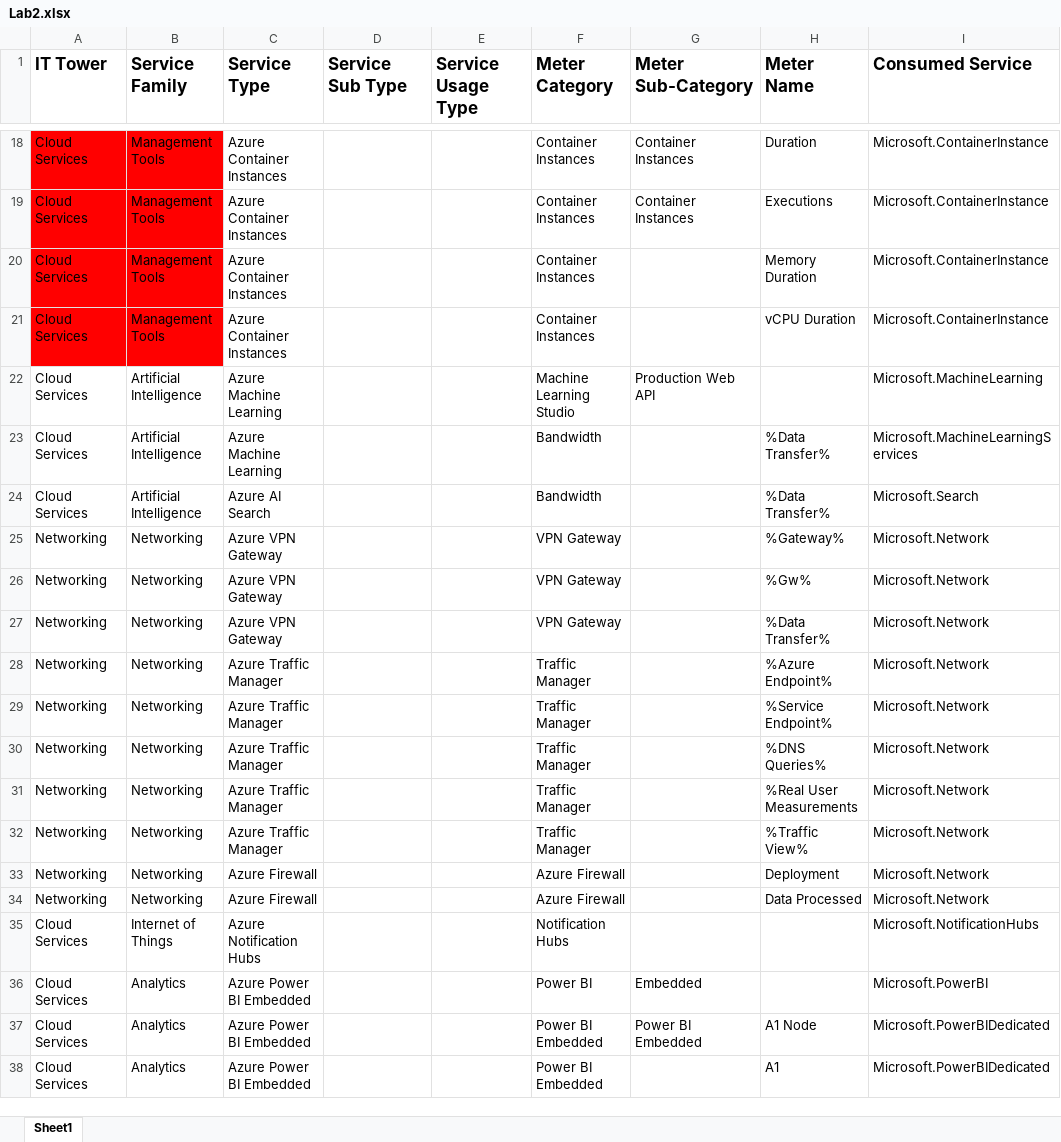
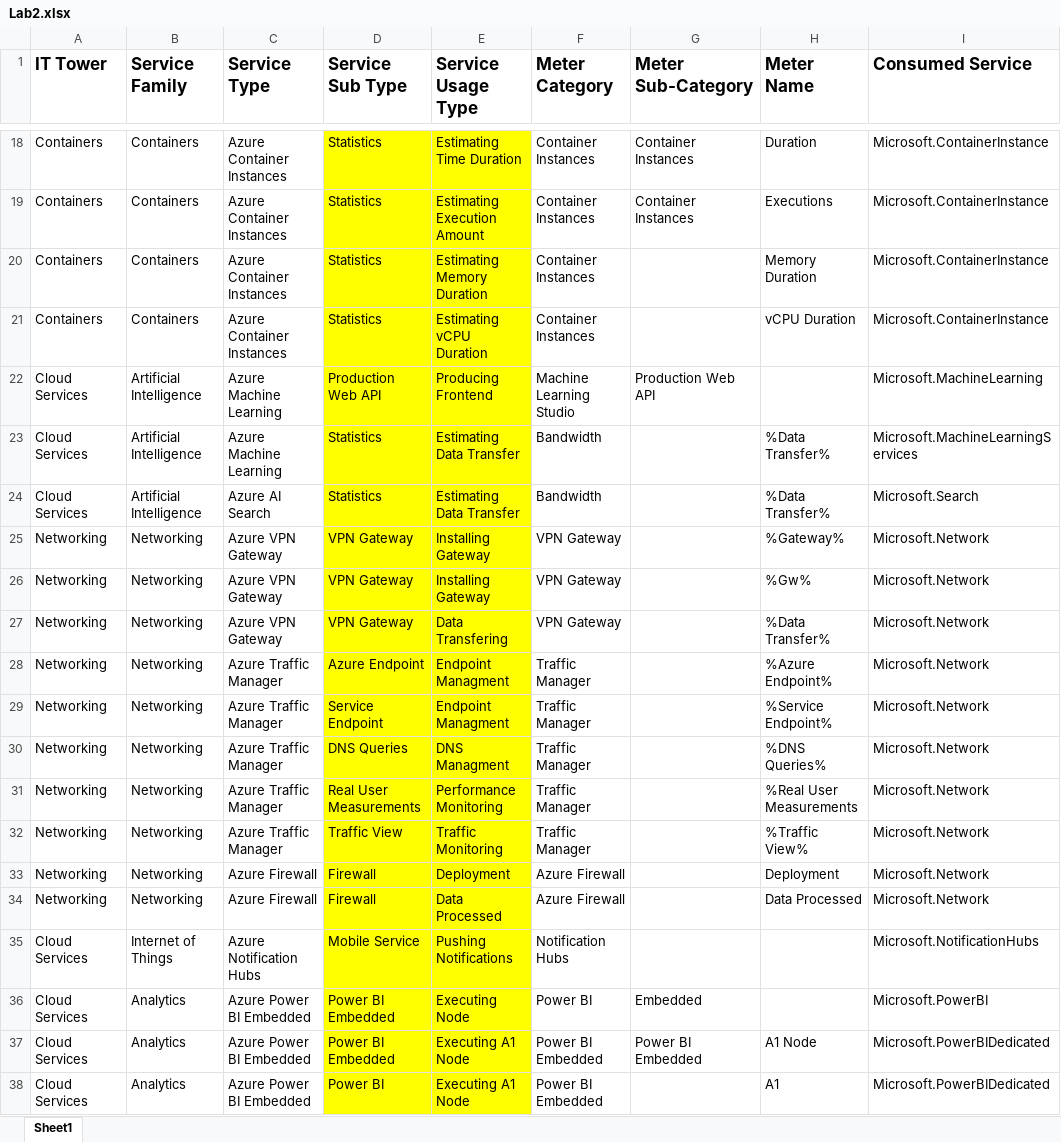
Before and after one commit to DanilRozhin/Clouds-DevOps, an Excel workbook: Clouds - Lab 2/Lab2.xlsx, sheet Sheet1, drawn as a sheet; only a part is shown, gaps mark what is left out; values as stored, in another font and other column widths than the file's, no borders; conditional formats not drawn; the diff covers the shown part only; the diff names each change by its address in the sheet, - before the commit and + after, or states it on an @@ line.

```diff
--- a/Clouds - Lab 2/Lab2.xlsx (sheet Sheet1)
+++ b/Clouds - Lab 2/Lab2.xlsx (sheet Sheet1)
-A18:A21 (IT Tower): Cloud Services
+A18:A21 (IT Tower): Containers
-A18:B21 fill: #FF0000
+A18:B21 fill: none
-B18:B21 (Service Family): Management Tools
+B18:B21 (Service Family): Containers
-D18:E38 fill: none
+D18:E38 fill: #FFFF00
-D18:D21 (Service Sub Type): (empty)
+D18:D21 (Service Sub Type): Statistics
-E18 (Service Usage Type): (empty)
+E18 (Service Usage Type): Estimating Time Duration
-E19 (Service Usage Type): (empty)
+E19 (Service Usage Type): Estimating Execution Amount
-E20 (Service Usage Type): (empty)
+E20 (Service Usage Type): Estimating Memory Duration
-E21 (Service Usage Type): (empty)
+E21 (Service Usage Type): Estimating vCPU Duration
-D22 (Service Sub Type): (empty)
+D22 (Service Sub Type): Production Web API
-E22 (Service Usage Type): (empty)
+E22 (Service Usage Type): Producing Frontend
-D23:D24 (Service Sub Type): (empty)
+D23:D24 (Service Sub Type): Statistics
-E23:E24 (Service Usage Type): (empty)
+E23:E24 (Service Usage Type): Estimating Data Transfer
-D25:D27 (Service Sub Type): (empty)
+D25:D27 (Service Sub Type): VPN Gateway
-E25:E26 (Service Usage Type): (empty)
+E25:E26 (Service Usage Type): Installing Gateway
-E27 (Service Usage Type): (empty)
+E27 (Service Usage Type): Data Transfering
-D28 (Service Sub Type): (empty)
+D28 (Service Sub Type): Azure Endpoint
-E28:E29 (Service Usage Type): (empty)
+E28:E29 (Service Usage Type): Endpoint Managment
-D29 (Service Sub Type): (empty)
+D29 (Service Sub Type): Service Endpoint
-D30 (Service Sub Type): (empty)
+D30 (Service Sub Type): DNS Queries
-E30 (Service Usage Type): (empty)
+E30 (Service Usage Type): DNS Managment
-D31 (Service Sub Type): (empty)
+D31 (Service Sub Type): Real User Measurements
-E31 (Service Usage Type): (empty)
+E31 (Service Usage Type): Performance Monitoring
-D32 (Service Sub Type): (empty)
+D32 (Service Sub Type): Traffic View
-E32 (Service Usage Type): (empty)
+E32 (Service Usage Type): Traffic Monitoring
-D33:D34 (Service Sub Type): (empty)
+D33:D34 (Service Sub Type): Firewall
-E33 (Service Usage Type): (empty)
+E33 (Service Usage Type): Deployment
-E34 (Service Usage Type): (empty)
+E34 (Service Usage Type): Data Processed
-D35 (Service Sub Type): (empty)
+D35 (Service Sub Type): Mobile Service
-E35 (Service Usage Type): (empty)
+E35 (Service Usage Type): Pushing Notifications
-D36:D37 (Service Sub Type): (empty)
+D36:D37 (Service Sub Type): Power BI Embedded
-E36 (Service Usage Type): (empty)
+E36 (Service Usage Type): Executing Node
-E37:E38 (Service Usage Type): (empty)
+E37:E38 (Service Usage Type): Executing A1 Node
-D38 (Service Sub Type): (empty)
+D38 (Service Sub Type): Power BI
```
Also changed, not shown: 36 edited cells and cell formats elsewhere in this sheet.
